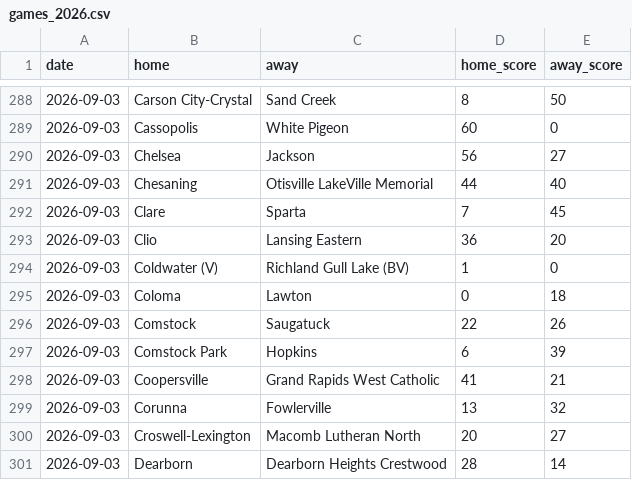
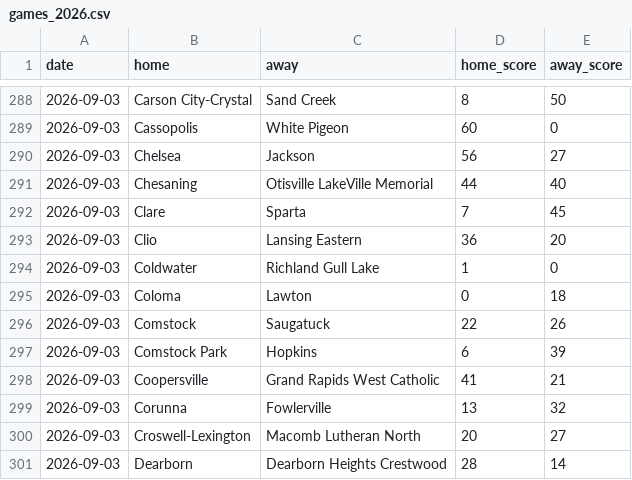
Before and after one commit to YutongHanOfficial/mi-football-predictor, a CSV file: games_2026.csv, drawn as a sheet; only a part is shown, gaps mark what is left out.

```diff
--- a/games_2026.csv
+++ b/games_2026.csv
@@ -293,3 +293,3 @@ date,home,away,home_score,away_score
 2026-09-03,Clio,Lansing Eastern,36,20
-2026-09-03,Coldwater (V),Richland Gull Lake (BV),1,0
+2026-09-03,Coldwater,Richland Gull Lake,1,0
 2026-09-03,Coloma,Lawton,0,18
```
